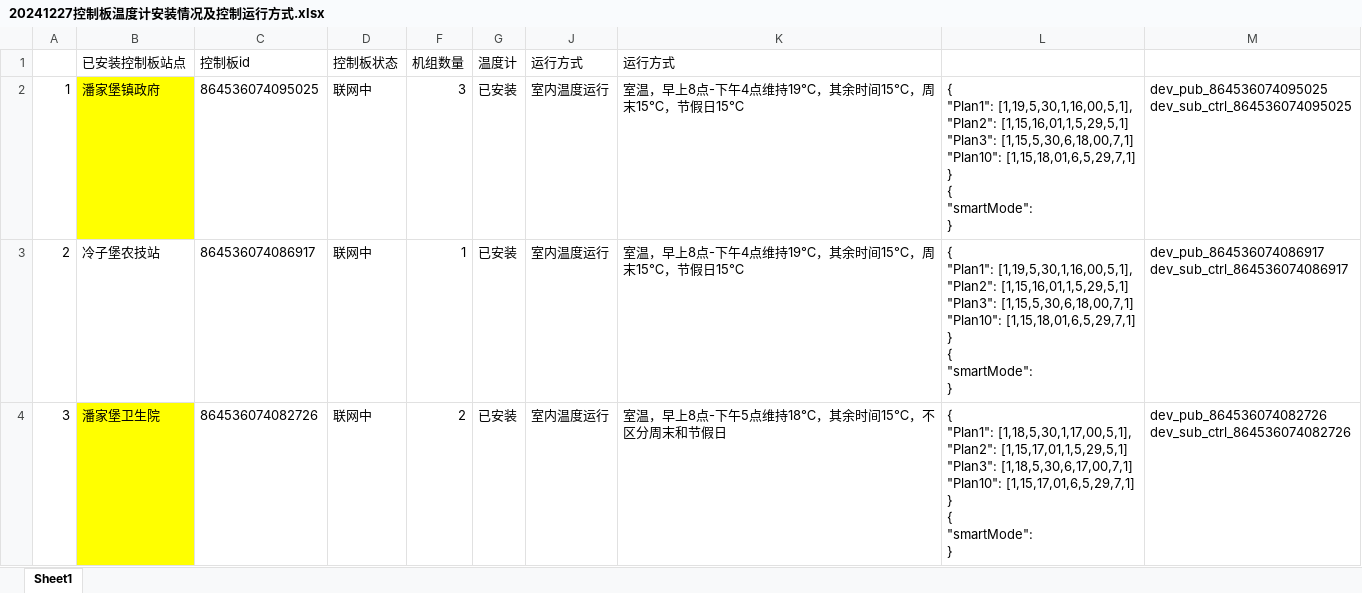
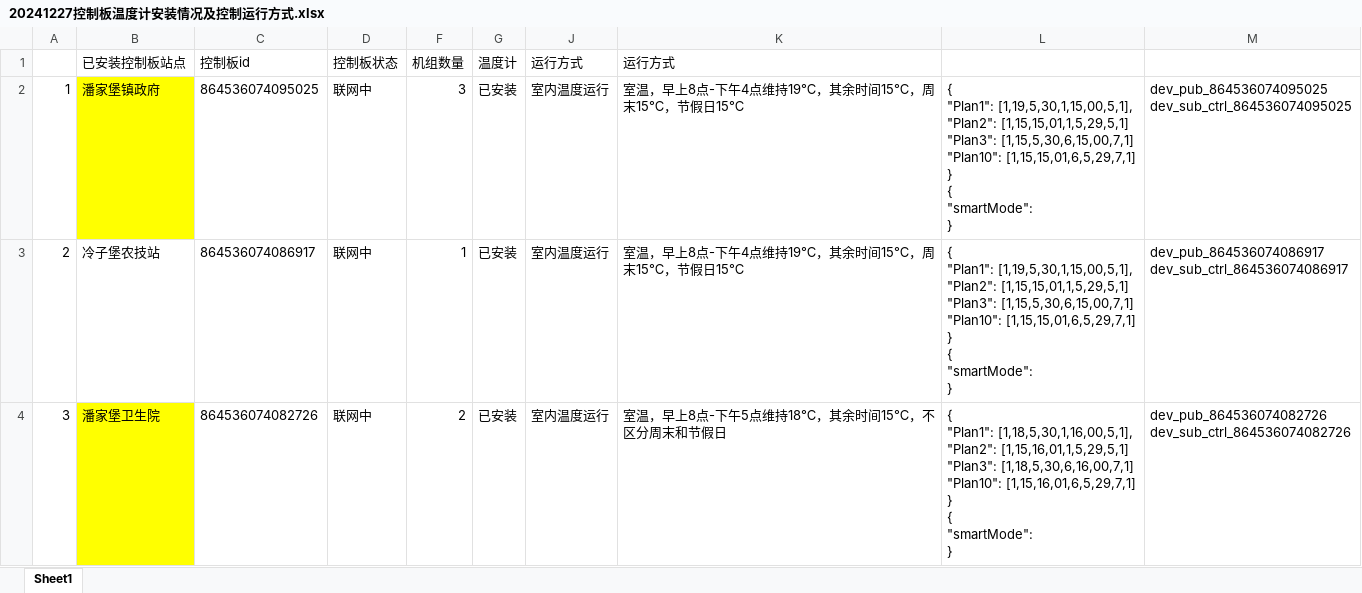
Before and after one commit to zhangmeng5337/Hardware, an Excel workbook: hotter/docs/20241227控制板温度计安装情况及控制运行方式.xlsx, sheet Sheet1, drawn as a sheet; only a part is shown; values as stored, in another font and other column widths than the file's, no borders; ↵ is a line break in a cell; the diff covers the shown part only; the diff names each change by its address in the sheet, - before the commit and + after, or states it on an @@ line.

```diff
--- a/hotter/docs/20241227控制板温度计安装情况及控制运行方式.xlsx (sheet Sheet1)
+++ b/hotter/docs/20241227控制板温度计安装情况及控制运行方式.xlsx (sheet Sheet1)
-L2:L3: { ↵ "Plan1": [1,19,5,30,1,16,00,5,1], ↵ "Plan2": [1,15,16,01,1,5,29,5,1] ↵ "Plan3": [1,15,5,30,6,18,00,7,1] ↵ "Plan10": [1,15,18,01,6,5,29,7,1] ↵ } ↵ {…
+L2:L3: { ↵ "Plan1": [1,19,5,30,1,15,00,5,1], ↵ "Plan2": [1,15,15,01,1,5,29,5,1] ↵ "Plan3": [1,15,5,30,6,15,00,7,1] ↵ "Plan10": [1,15,15,01,6,5,29,7,1] ↵ } ↵ {…
-L4: { ↵ "Plan1": [1,18,5,30,1,17,00,5,1], ↵ "Plan2": [1,15,17,01,1,5,29,5,1] ↵ "Plan3": [1,18,5,30,6,17,00,7,1] ↵ "Plan10": [1,15,17,01,6,5,29,7,1] ↵ } ↵ {…
+L4: { ↵ "Plan1": [1,18,5,30,1,16,00,5,1], ↵ "Plan2": [1,15,16,01,1,5,29,5,1] ↵ "Plan3": [1,18,5,30,6,16,00,7,1] ↵ "Plan10": [1,15,16,01,6,5,29,7,1] ↵ } ↵ {…
```
Also changed, not shown: 2 edited cells elsewhere in this sheet, 5 other files.
